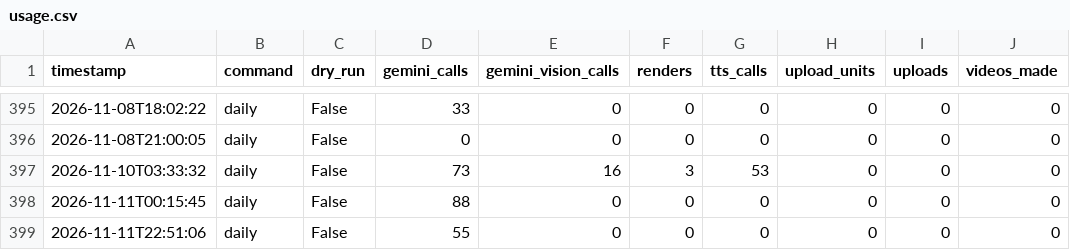
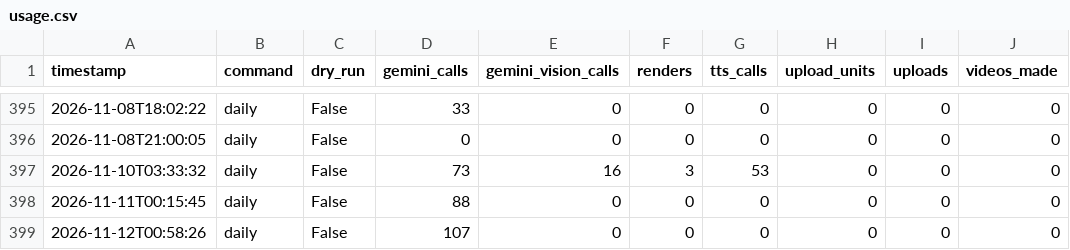
Before and after one commit to bhushan-playzippy/cosmos-pipeline, a CSV file: data/usage.csv, drawn as a sheet; only a part is shown, gaps mark what is left out; the diff names each change by its address in the sheet, - before the commit and + after, or states it on an @@ line.

```diff
--- a/data/usage.csv
+++ b/data/usage.csv
-A399 (timestamp): 2026-11-11T22:51:06
+A399 (timestamp): 2026-11-12T00:58:26
-D399 (gemini_calls): 55
+D399 (gemini_calls): 107
```
Also changed, not shown: data/analytics/channel.csv, data/analytics/traffic.csv, 13 other files.
